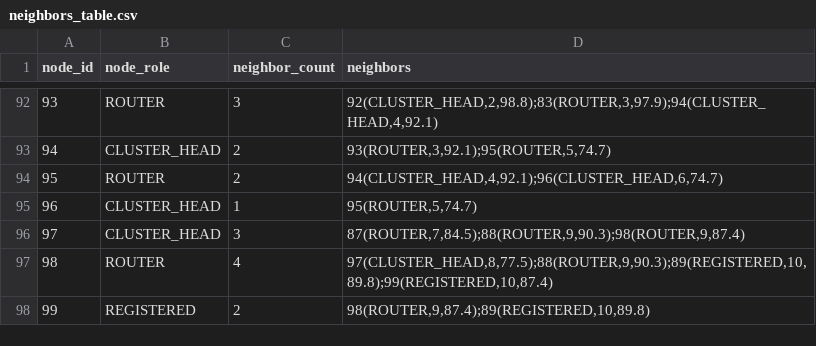
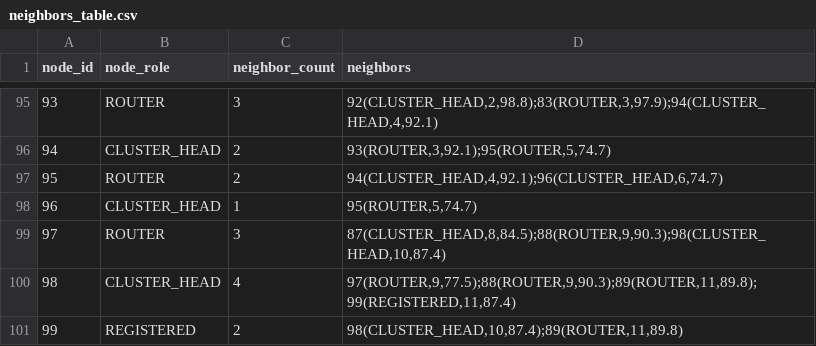
Before and after one commit to ruturajuttarwar/EE662_Project_CTM, a CSV file: wsnlab/neighbors_table.csv, drawn as a sheet; only a part is shown, gaps mark what is left out; addresses are those after the commit; the diff covers the shown part only; the diff names each change by its address in the sheet, - before the commit and + after, or states it on an @@ line.

```diff
--- a/wsnlab/neighbors_table.csv
+++ b/wsnlab/neighbors_table.csv
-B99 (node_role): CLUSTER_HEAD
+B99 (node_role): ROUTER
-D99 (neighbors): 87(ROUTER,7,84.5);88(ROUTER,9,90.3);98(ROUTER,9,87.4)
+D99 (neighbors): 87(CLUSTER_HEAD,8,84.5);88(ROUTER,9,90.3);98(CLUSTER_HEAD,10,87.4)
-B100 (node_role): ROUTER
+B100 (node_role): CLUSTER_HEAD
-D100 (neighbors): 97(CLUSTER_HEAD,8,77.5);88(ROUTER,9,90.3);89(REGISTERED,10,89.8);99(REGISTERED,10,87.4)
+D100 (neighbors): 97(ROUTER,9,77.5);88(ROUTER,9,90.3);89(ROUTER,11,89.8);99(REGISTERED,11,87.4)
-D101 (neighbors): 98(ROUTER,9,87.4);89(REGISTERED,10,89.8)
+D101 (neighbors): 98(CLUSTER_HEAD,10,87.4);89(ROUTER,11,89.8)
```
Also changed, not shown: 11 added rows, 8 removed rows, 94 edited cells and row numbers in column A elsewhere in this file, wsnlab/members_table.csv, 2 other files.
